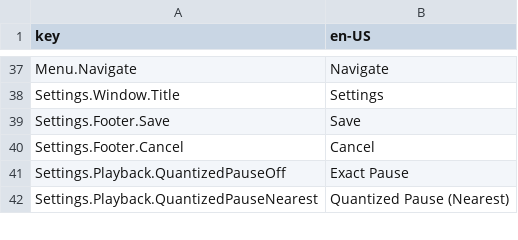
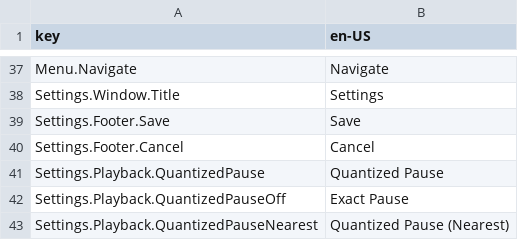
Before and after one commit to Yasu3D/SaturnEdit, a CSV file: Assets/Locales/locales.csv, drawn as a sheet; only a part is shown, gaps mark what is left out; the diff names each change by its address in the sheet, - before the commit and + after, or states it on an @@ line.

```diff
--- a/Assets/Locales/locales.csv
+++ b/Assets/Locales/locales.csv
+row 41: Settings.Playback.QuantizedPause | Quantized Pause
```
Also changed, not shown: 8 other files.
